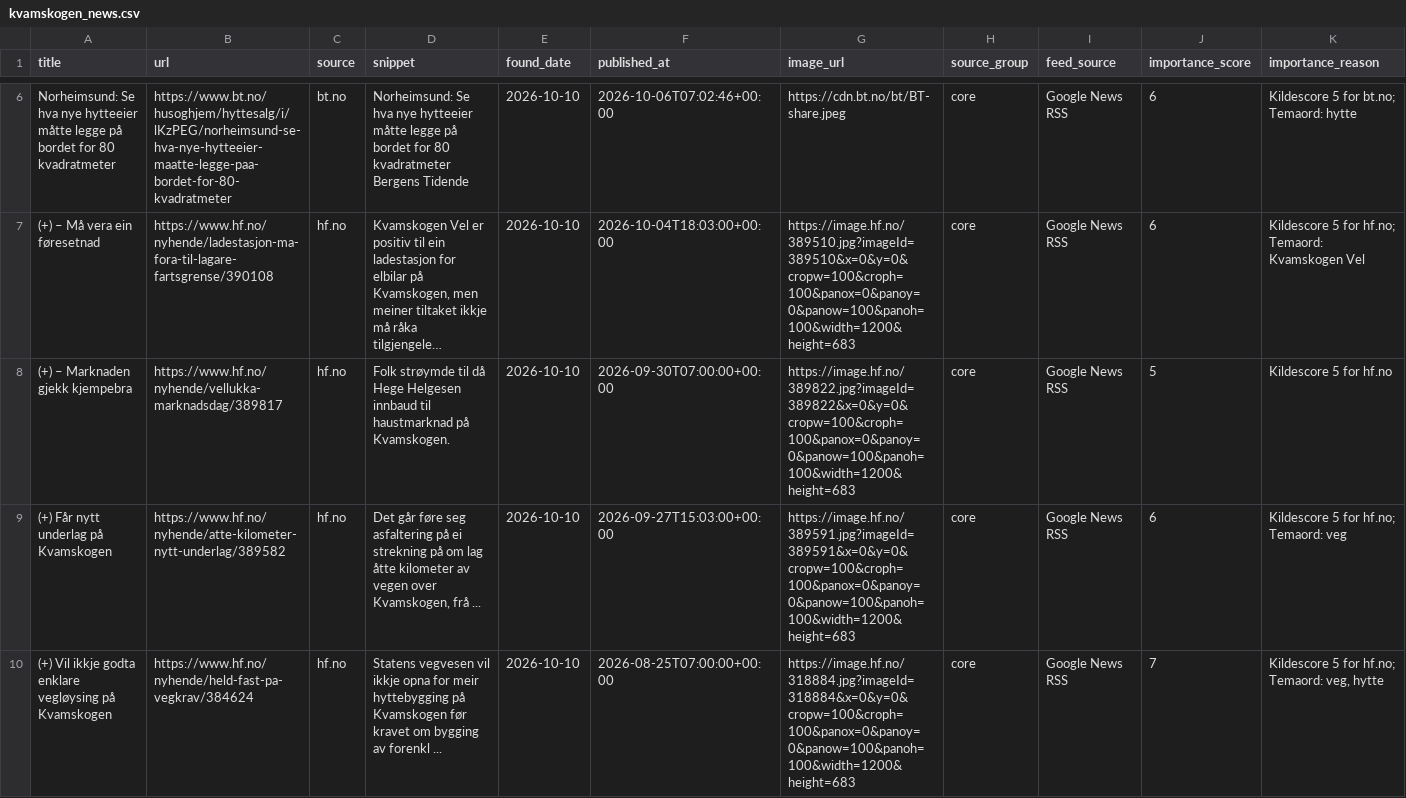
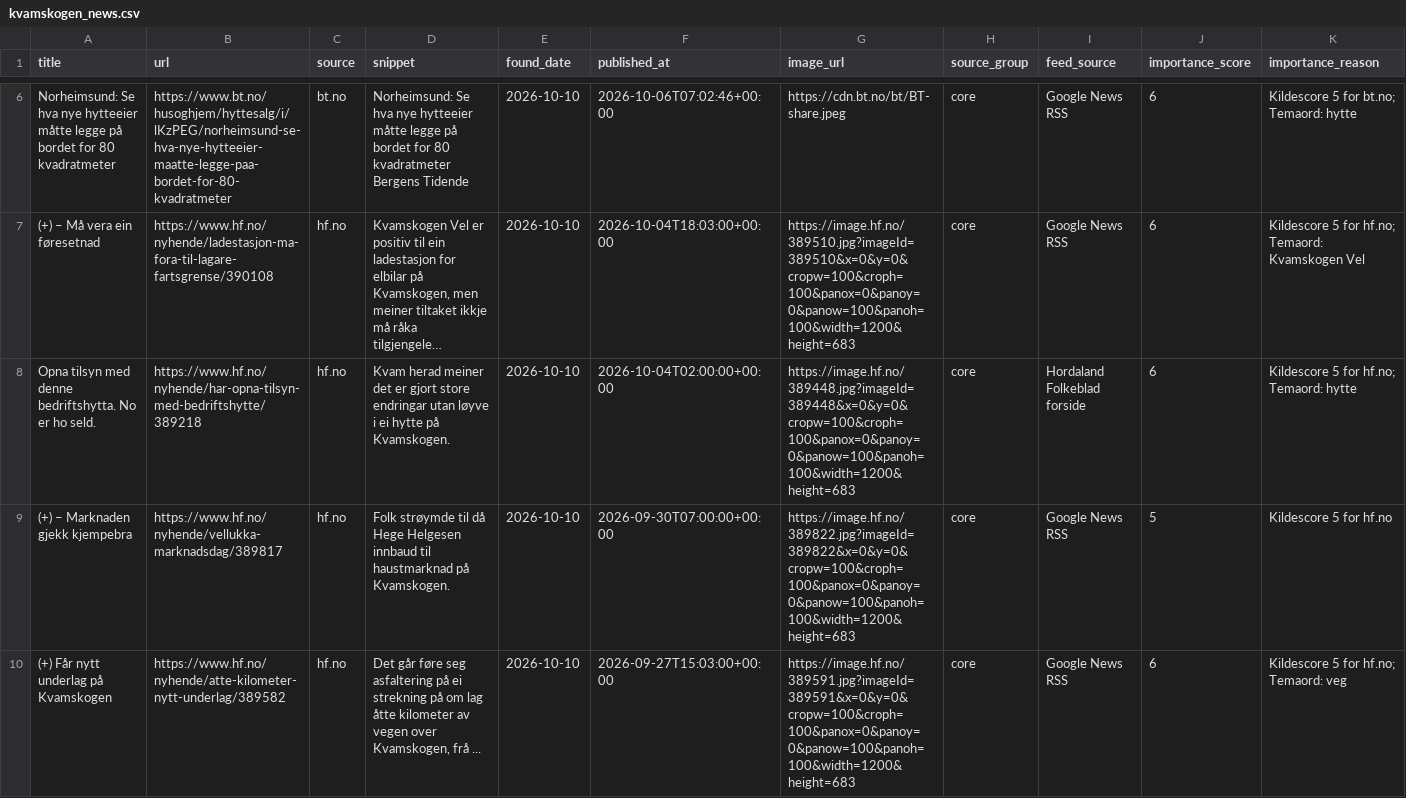
Before and after one commit to naessrobert-ui/visitkvamskogen, a CSV file: public/data/kvamskogen_news.csv, drawn as a sheet; only a part is shown, gaps mark what is left out; the shorter side is filled out with more unchanged rows; long unchanged cells end in …; the diff names each change by its address in the sheet, - before the commit and + after, or states it on an @@ line.

```diff
--- a/public/data/kvamskogen_news.csv
+++ b/public/data/kvamskogen_news.csv
+row 8: Opna tilsyn med denne bedriftshytta. No er ho seld. | https://www.hf.no/nyhende/har-opna-tilsyn-med-bedriftshytte/389218 | hf.no | Kvam herad meiner det er gjort store endringar utan løyve i ei hytte på Kvamskogen. | 2026-10-10 | 2026-10-04T02:00:00+00:00 | https://image.hf.no/389448.jpg?imageId=389448&x=0&y=0&cropw=100&croph=100&panox=0&panoy=0&panow=100&panoh=100&width=1200&height=683 | core | Hordaland Folkeblad forside | 6 | Kildescore 5 for hf.no; Temaord: hytte
```
Also changed, not shown: 3 other files.
